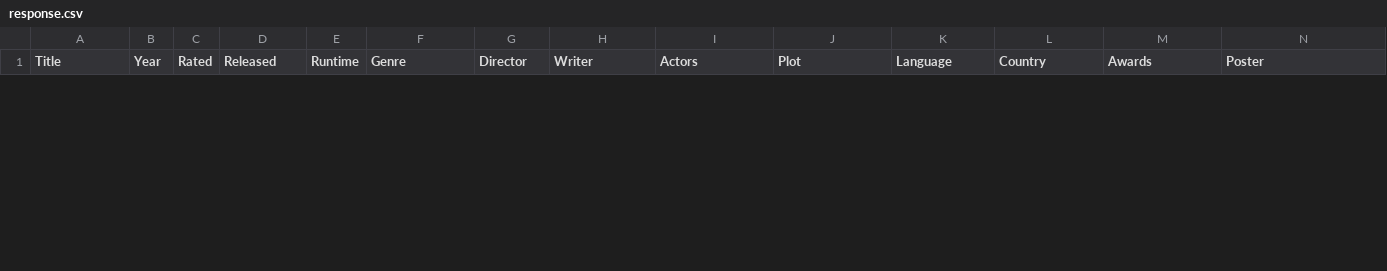
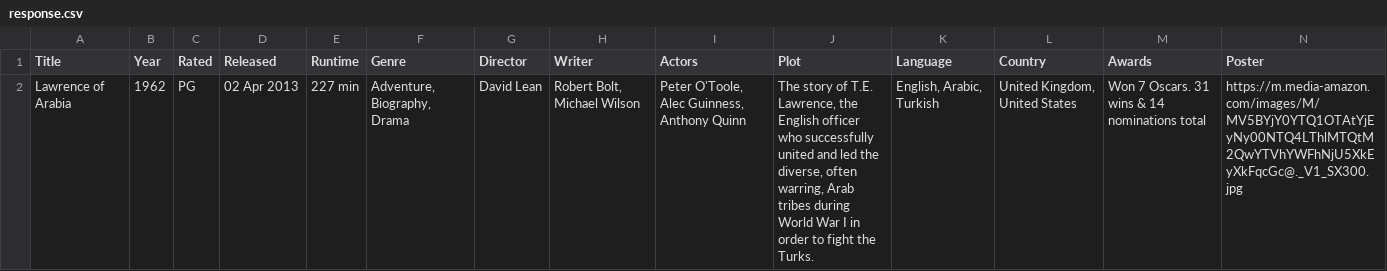
Before and after one commit to stillpeyman/Movie-Project-3, a CSV file: response.csv, drawn as a sheet; only a part is shown; rows hold the shown columns only; the diff covers the shown part only; the diff names each change by its address in the sheet, - before the commit and + after, or states it on an @@ line.

```diff
--- a/response.csv
+++ b/response.csv
+row 2: Lawrence of Arabia | 1962 | PG | 02 Apr 2013 | 227 min | Adventure, Biography, Drama | David Lean | Robert Bolt, Michael Wilson | Peter O'Toole, Alec Guinness, Anthony Quinn | The story of T.E. Lawrence, the English officer who successfully united and led the diverse, often warring, Arab tribes during World War I in order to fight the Turks. | English, Arabic, Turkish | United Kingdom, United States | Won 7 Oscars. 31 wins & 14 nominations total | https://m.media-amazon.com/images/M/MV5BYjY0YTQ1OTAtYjEyNy00NTQ4LThlMTQtM2QwYTVhYWFhNjU5XkEyXkFqcGc@._V1_SX300.jpg
```
Also changed, not shown: 1 removed row elsewhere in this file, movie_database.csv, 7 other files.
